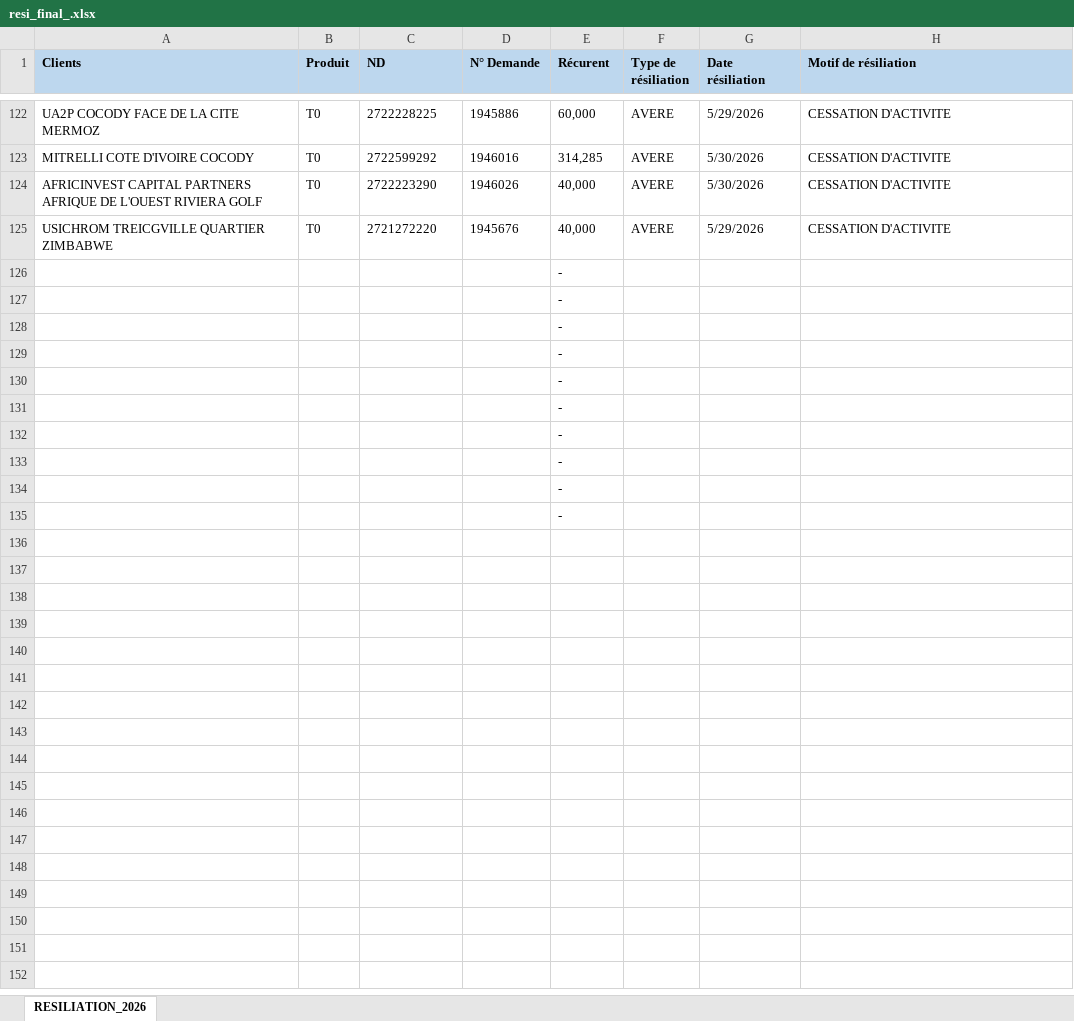
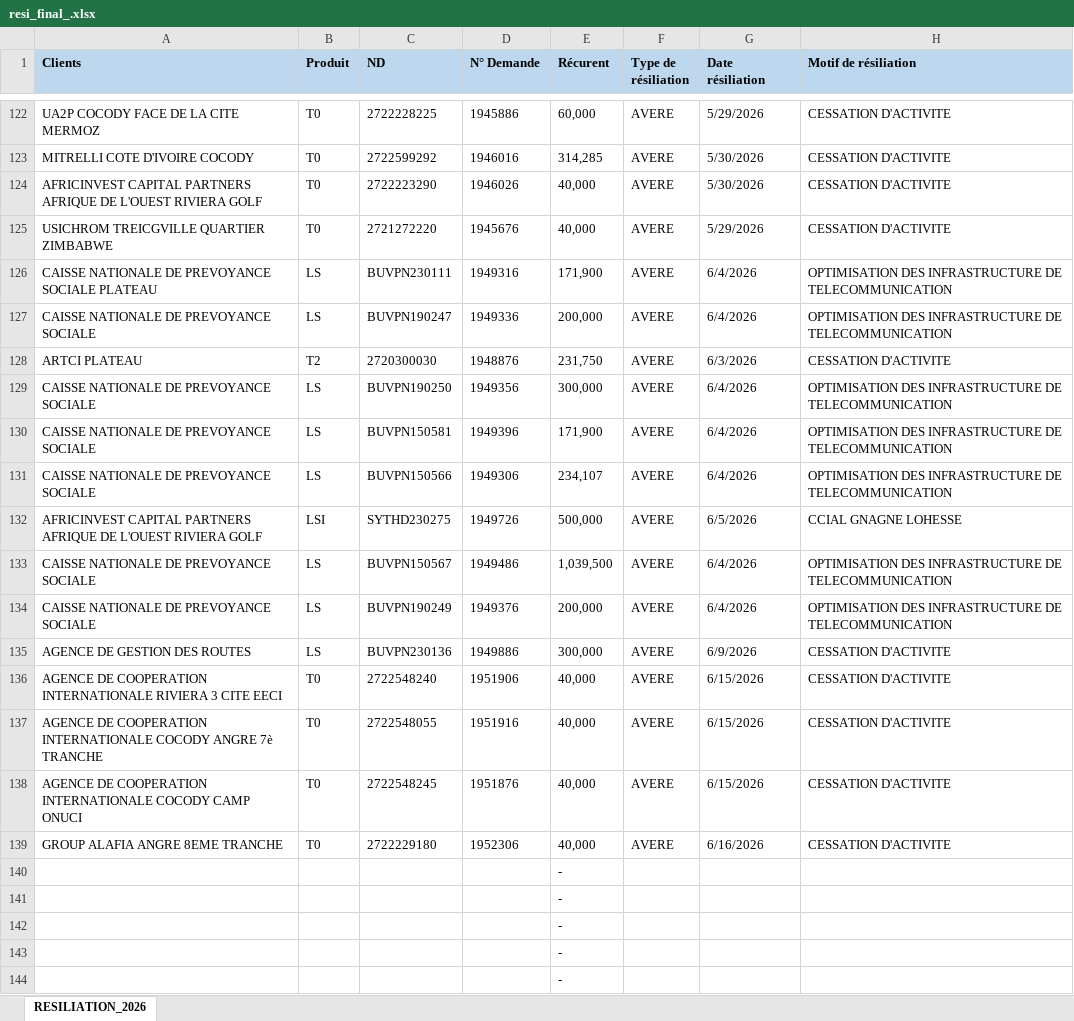
Before and after one commit to deanericthiemele-lab/ddms-site, an Excel workbook: resi_final_.xlsx, sheet RESILIATION_2026, drawn as a sheet; only a part is shown, gaps mark what is left out; the shorter side is filled out with more unchanged rows; values as stored, in another font and other column widths than the file's, no borders; conditional formats not drawn; the diff covers the shown part only; the diff names each change by its address in the sheet, - before the commit and + after, or states it on an @@ line.

Commit message:
Add files via upload

```diff
--- a/resi_final_.xlsx (sheet RESILIATION_2026)
+++ b/resi_final_.xlsx (sheet RESILIATION_2026)
+row 126: CAISSE NATIONALE DE PREVOYANCE SOCIALE PLATEAU | LS | BUVPN230111 | 1949316 | 171,900 | AVERE | 6/4/2026 | OPTIMISATION DES INFRASTRUCTURE DE TELECOMMUNICATION
+row 127: CAISSE NATIONALE DE PREVOYANCE SOCIALE | LS | BUVPN190247 | 1949336 | 200,000 | AVERE | 6/4/2026 | OPTIMISATION DES INFRASTRUCTURE DE TELECOMMUNICATION
+row 128: ARTCI PLATEAU | T2 | 2720300030 | 1948876 | 231,750 | AVERE | 6/3/2026 | CESSATION D'ACTIVITE
+row 129: CAISSE NATIONALE DE PREVOYANCE SOCIALE | LS | BUVPN190250 | 1949356 | 300,000 | AVERE | 6/4/2026 | OPTIMISATION DES INFRASTRUCTURE DE TELECOMMUNICATION
+row 130: CAISSE NATIONALE DE PREVOYANCE SOCIALE | LS | BUVPN150581 | 1949396 | 171,900 | AVERE | 6/4/2026 | OPTIMISATION DES INFRASTRUCTURE DE TELECOMMUNICATION
+row 131: CAISSE NATIONALE DE PREVOYANCE SOCIALE | LS | BUVPN150566 | 1949306 | 234,107 | AVERE | 6/4/2026 | OPTIMISATION DES INFRASTRUCTURE DE TELECOMMUNICATION
+row 132: AFRICINVEST CAPITAL PARTNERS AFRIQUE DE L'OUEST RIVIERA GOLF | LSI | SYTHD230275 | 1949726 | 500,000 | AVERE | 6/5/2026 | CCIAL GNAGNE LOHESSE
+row 133: CAISSE NATIONALE DE PREVOYANCE SOCIALE | LS | BUVPN150567 | 1949486 | 1,039,500 | AVERE | 6/4/2026 | OPTIMISATION DES INFRASTRUCTURE DE TELECOMMUNICATION
+row 134: CAISSE NATIONALE DE PREVOYANCE SOCIALE | LS | BUVPN190249 | 1949376 | 200,000 | AVERE | 6/4/2026 | OPTIMISATION DES INFRASTRUCTURE DE TELECOMMUNICATION
+row 135: AGENCE DE GESTION DES ROUTES | LS | BUVPN230136 | 1949886 | 300,000 | AVERE | 6/9/2026 | CESSATION D'ACTIVITE
+row 136: AGENCE DE COOPERATION INTERNATIONALE RIVIERA 3 CITE EECI | T0 | 2722548240 | 1951906 | 40,000 | AVERE | 6/15/2026 | CESSATION D'ACTIVITE
+row 137: AGENCE DE COOPERATION INTERNATIONALE COCODY ANGRE 7è TRANCHE | T0 | 2722548055 | 1951916 | 40,000 | AVERE | 6/15/2026 | CESSATION D'ACTIVITE
+row 138: AGENCE DE COOPERATION INTERNATIONALE COCODY CAMP ONUCI | T0 | 2722548245 | 1951876 | 40,000 | AVERE | 6/15/2026 | CESSATION D'ACTIVITE
+row 139: GROUP ALAFIA ANGRE 8EME TRANCHE | T0 | 2722229180 | 1952306 | 40,000 | AVERE | 6/16/2026 | CESSATION D'ACTIVITE
+row 140:  |  |  |  | -
+row 141:  |  |  |  | -
+row 142:  |  |  |  | -
+row 143:  |  |  |  | -
+row 144:  |  |  |  | -
```
Also changed, not shown: 29 added rows and 3 edited cells elsewhere in this sheet.
